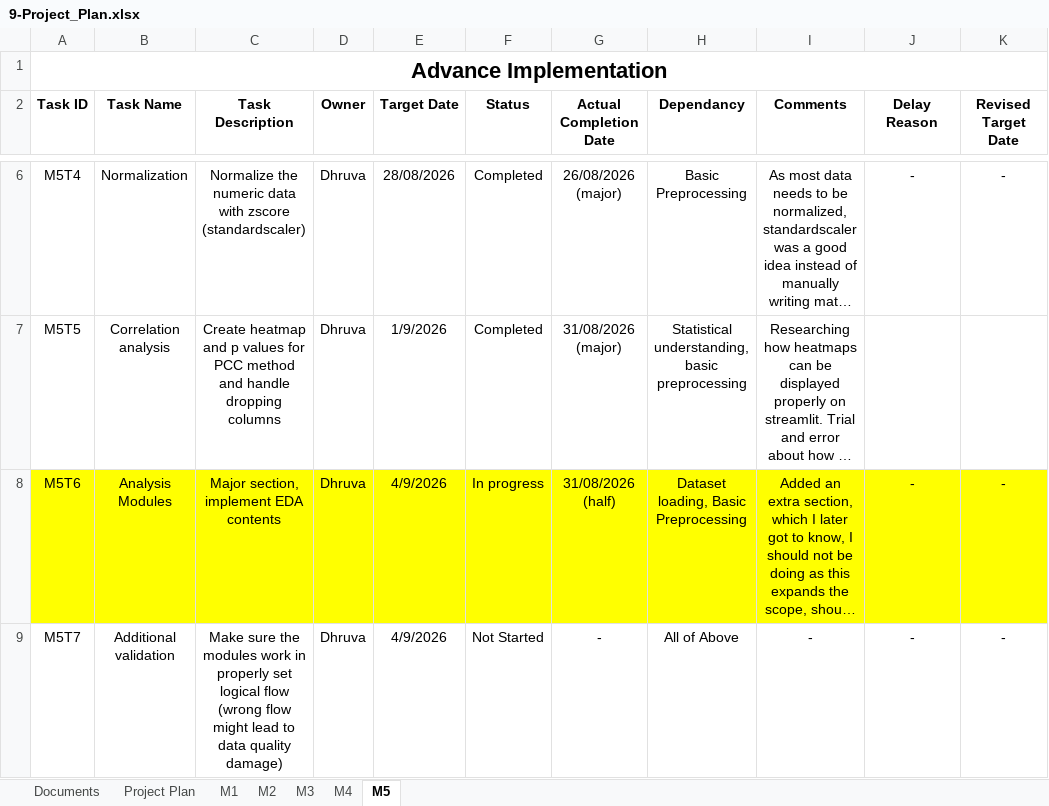
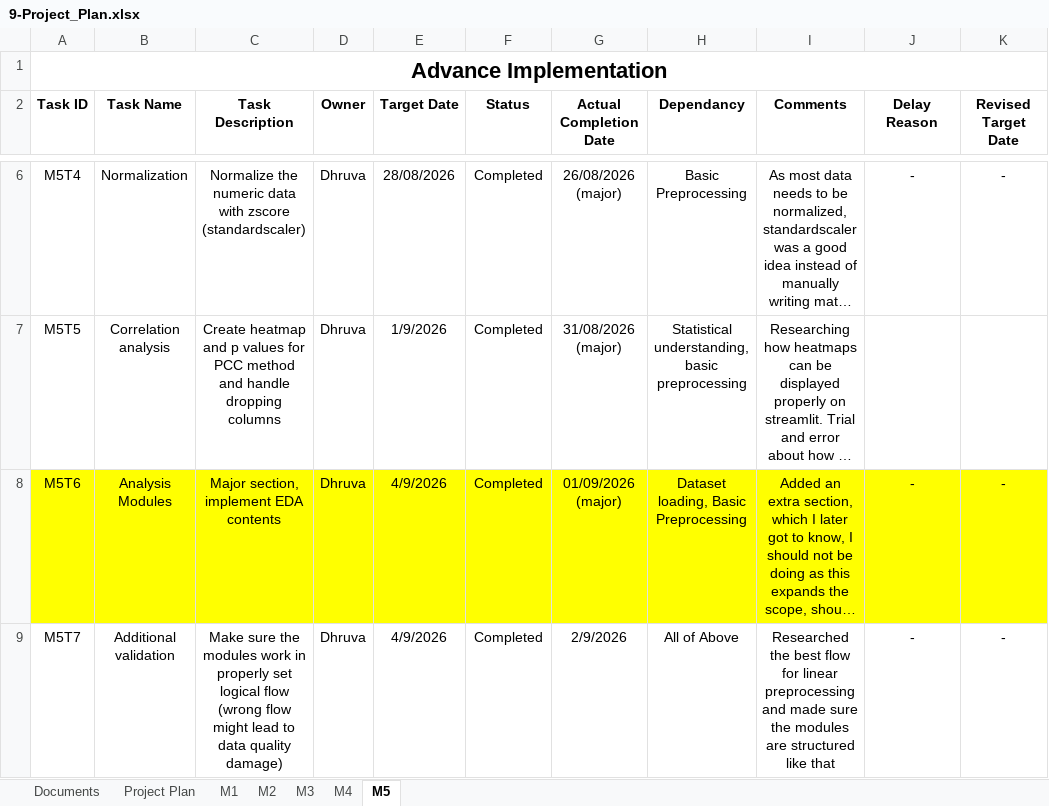
Before and after one commit to DhruvaTikhe/NoCodeDatasetPreprocessing, an Excel workbook: docs/09-Project_Plan/9-Project_Plan.xlsx, sheet M5, drawn as a sheet; only a part is shown, gaps mark what is left out; long unchanged cells end in …; values as stored, in another font and other column widths than the file's, no borders; the diff names each change by its address in the sheet, - before the commit and + after, or states it on an @@ line.

Commit message:
Add files via upload

```diff
--- a/docs/09-Project_Plan/9-Project_Plan.xlsx (sheet M5)
+++ b/docs/09-Project_Plan/9-Project_Plan.xlsx (sheet M5)
-F8 (Status): In progress
+F8 (Status): Completed
-G8 (Actual Completion Date): 31/08/2026 (half)
+G8 (Actual Completion Date): 01/09/2026 (major)
-F9 (Status): Not Started
+F9 (Status): Completed
-G9 (Actual Completion Date): -
+G9 (Actual Completion Date): 2/9/2026
-I9 (Comments): -
+I9 (Comments): Researched the best flow for linear preprocessing and made sure the modules are structured like that
```
